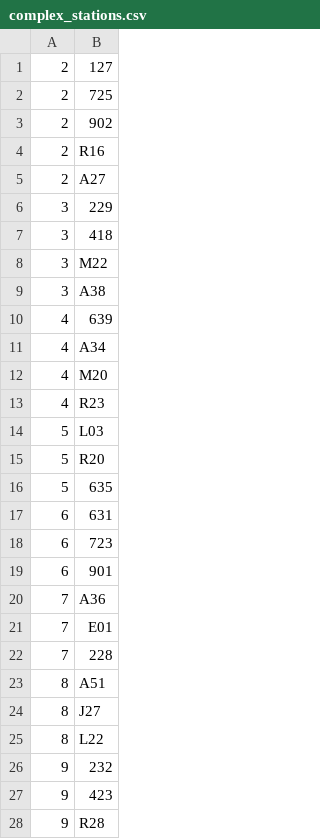
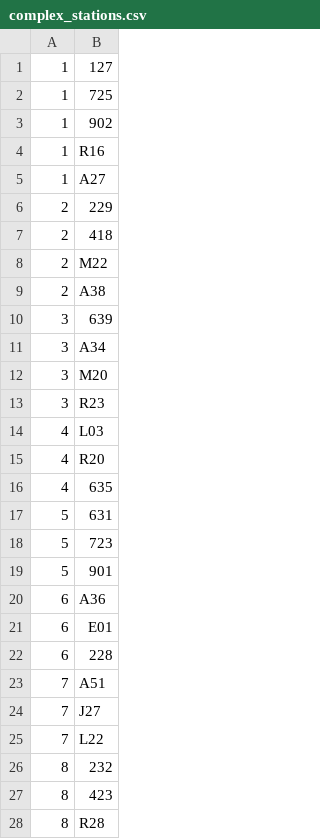
Before and after one commit to StefanKarpinski/subway, a CSV file: data/complex_stations.csv, drawn as a sheet; only a part is shown; the diff covers the shown part only.

Commit message:
data/complex_stations.csv: complex indices were off by one.

```diff
--- a/data/complex_stations.csv
+++ b/data/complex_stations.csv
@@ -1,28 +1,28 @@
-2,127
-2,725
-2,902
-2,R16
-2,A27
-3,229
-3,418
-3,M22
-3,A38
-4,639
-4,A34
-4,M20
-4,R23
-5,L03
-5,R20
-5,635
-6,631
-6,723
-6,901
-7,A36
-7,E01
-7,228
-8,A51
-8,J27
-8,L22
-9,232
-9,423
-9,R28
+1,127
+1,725
+1,902
+1,R16
+1,A27
+2,229
+2,418
+2,M22
+2,A38
+3,639
+3,A34
+3,M20
+3,R23
+4,L03
+4,R20
+4,635
+5,631
+5,723
+5,901
+6,A36
+6,E01
+6,228
+7,A51
+7,J27
+7,L22
+8,232
+8,423
+8,R28
```
Also changed, not shown: 46 edited cells elsewhere in this file.
